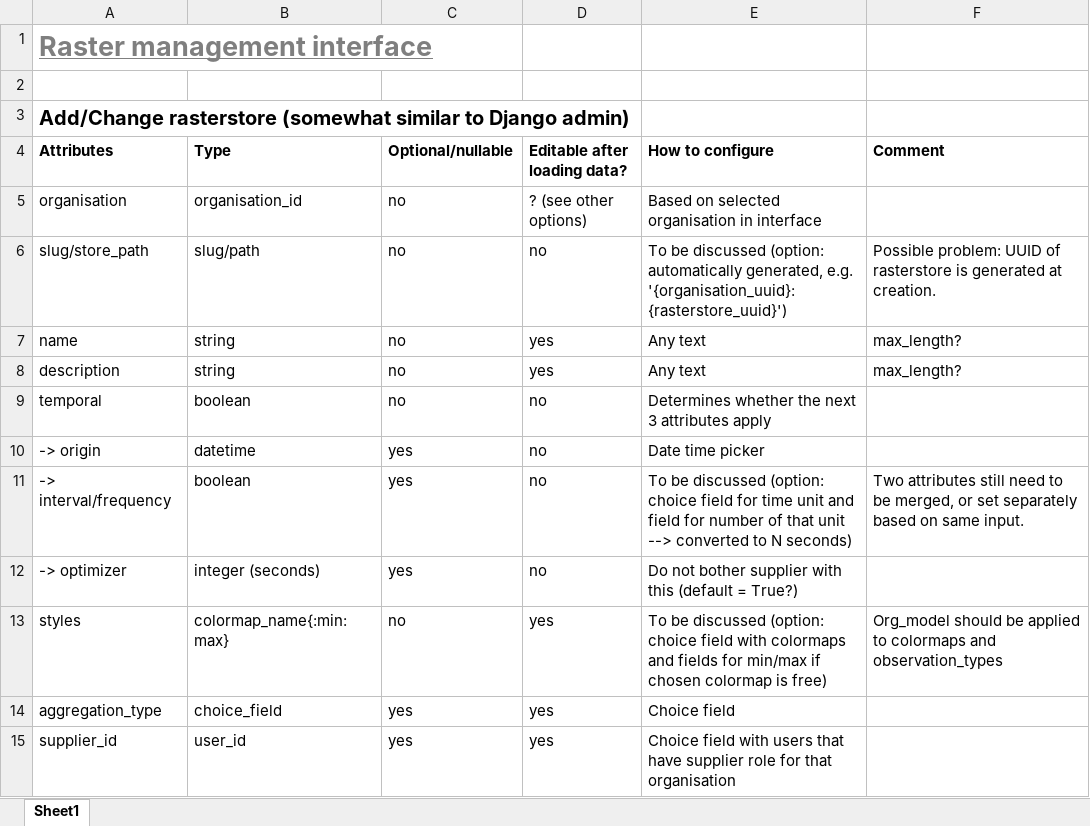
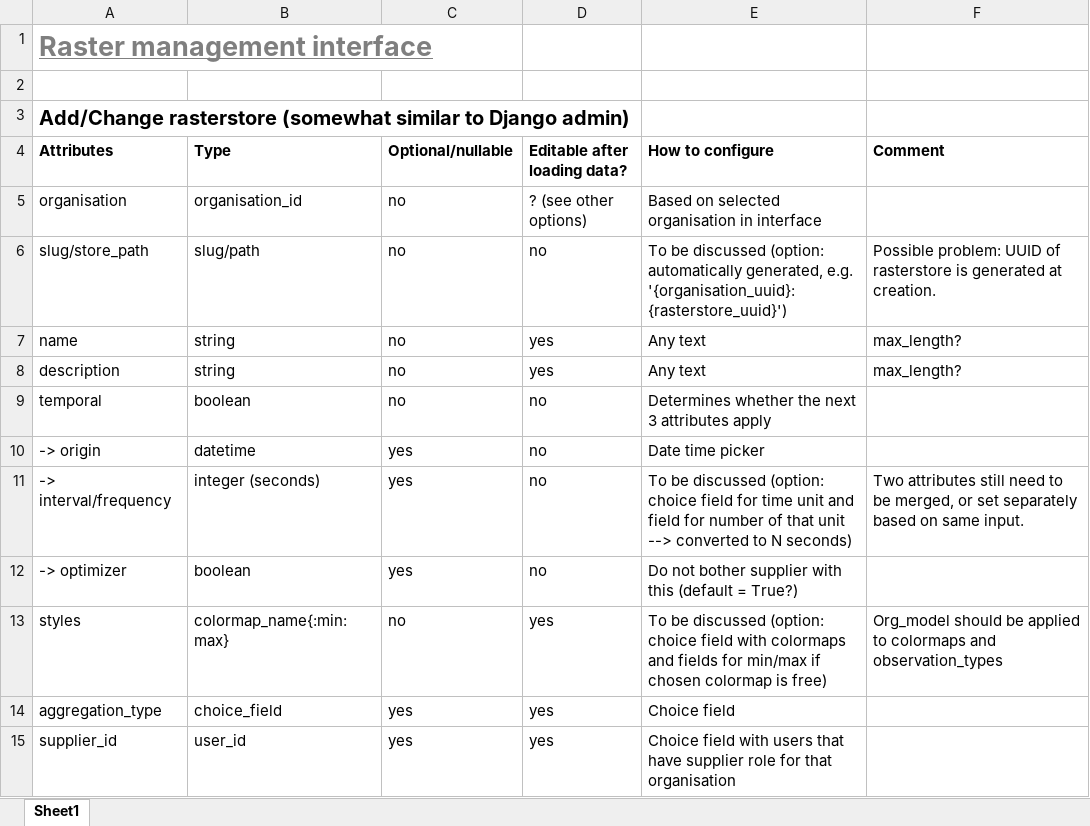
Before and after one commit to nens/lizard-management-client, an Excel workbook: design/RasterManagementInterface - Functional design.xlsx, sheet Sheet1, drawn as a sheet; only a part is shown; values as stored, in another font and other column widths than the file's, no borders; the diff names each change by its address in the sheet, - before the commit and + after, or states it on an @@ line.

Commit message:
rastername component to generig part 1

```diff
--- a/design/RasterManagementInterface - Functional design.xlsx (sheet Sheet1)
+++ b/design/RasterManagementInterface - Functional design.xlsx (sheet Sheet1)
-B11 (Type): boolean
+B11 (Type): integer (seconds)
-B12 (Type): integer (seconds)
+B12 (Type): boolean
```
Also changed, not shown: 4 other files.
